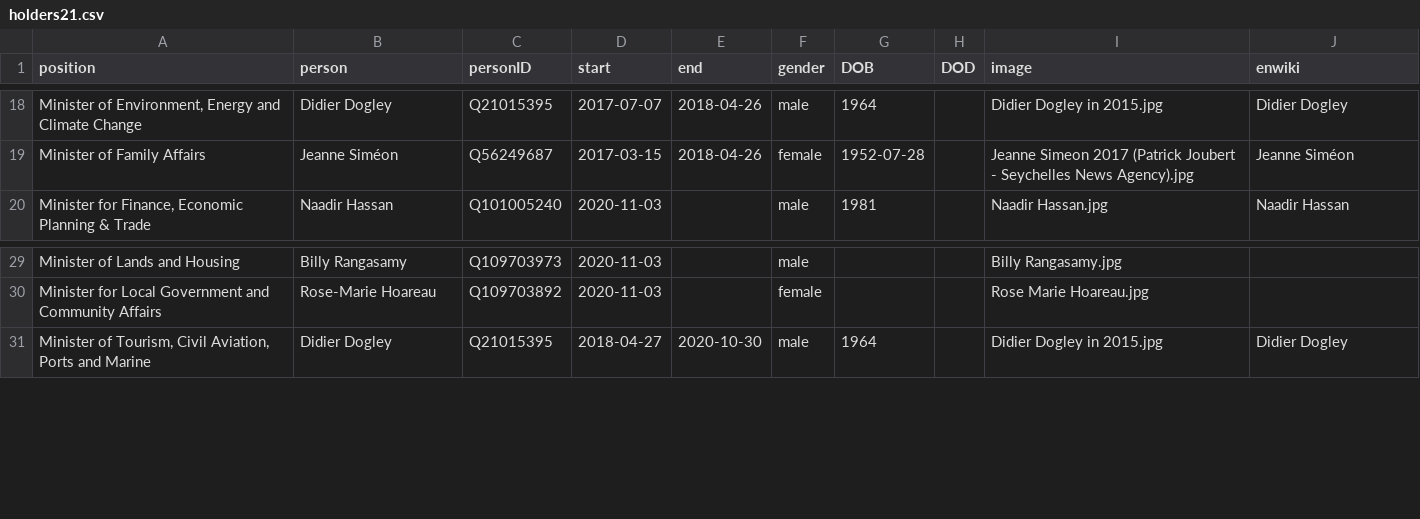
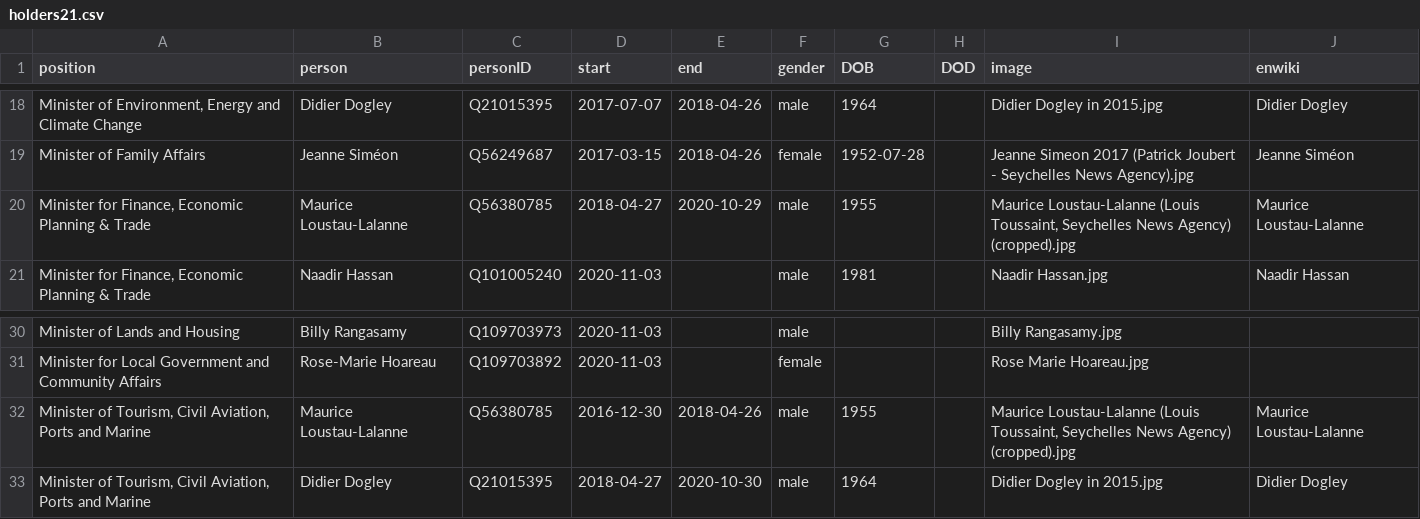
Before and after one commit to every-politician-scrapers/seychelles-ministers, a CSV file: html/holders21.csv, drawn as a sheet; only a part is shown, gaps mark what is left out; the diff names each change by its address in the sheet, - before the commit and + after, or states it on an @@ line.

Commit message:
PCB update

```diff
--- a/html/holders21.csv
+++ b/html/holders21.csv
+row 20: Minister for Finance, Economic Planning & Trade | Maurice Loustau-Lalanne | Q56380785 | 2018-04-27 | 2020-10-29 | male | 1955 |  | Maurice Loustau-Lalanne (Louis Toussaint, Seychelles News Agency) (cropped).jpg | Maurice Loustau-Lalanne
+row 32: Minister of Tourism, Civil Aviation, Ports and Marine | Maurice Loustau-Lalanne | Q56380785 | 2016-12-30 | 2018-04-26 | male | 1955 |  | Maurice Loustau-Lalanne (Louis Toussaint, Seychelles News Agency) (cropped).jpg | Maurice Loustau-Lalanne
```
